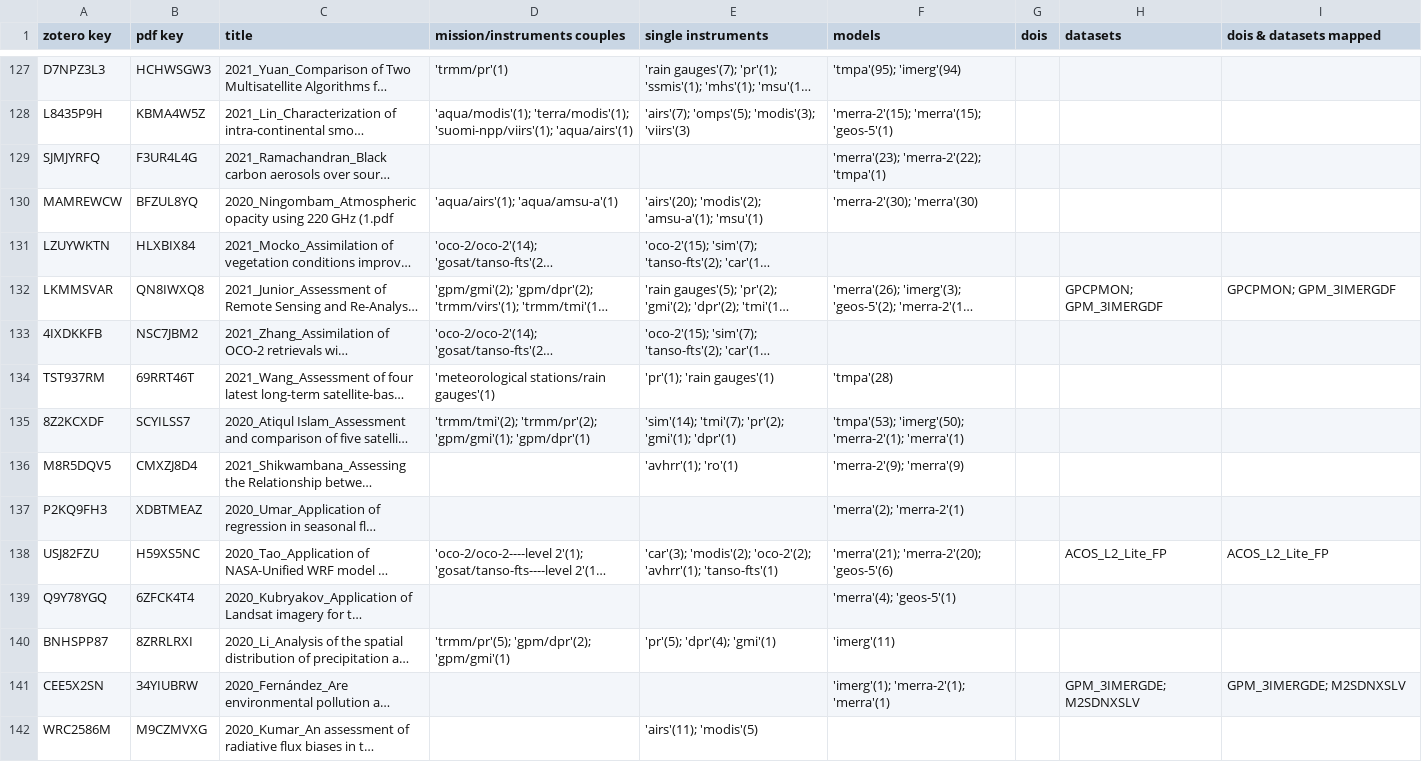
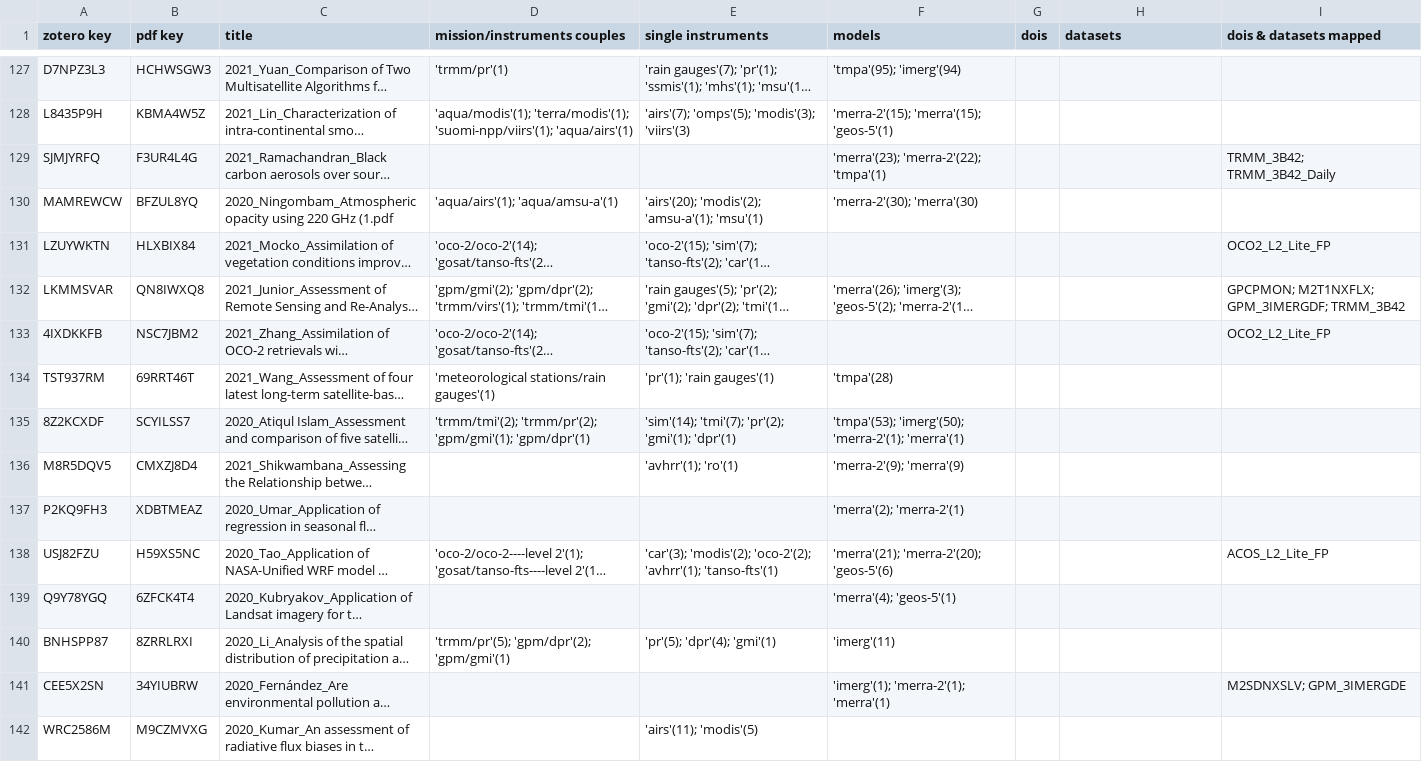
Before and after one commit to edwardj4747/Automated-Approach-to-Dataset-Labeling, a CSV file: zotero_tag_results/forward_gesdisc.csv, drawn as a sheet; only a part is shown, gaps mark what is left out; long unchanged cells end in …; the diff covers the shown part only; the diff names each change by its address in the sheet, - before the commit and + after, or states it on an @@ line.

Commit message:
generate mappings for my plat/ins couples to GES DISC source couples

```diff
--- a/zotero_tag_results/forward_gesdisc.csv
+++ b/zotero_tag_results/forward_gesdisc.csv
-I129 (dois & datasets mapped): (empty)
+I129 (dois & datasets mapped): TRMM_3B42; TRMM_3B42_Daily
-I131 (dois & datasets mapped): (empty)
+I131 (dois & datasets mapped): OCO2_L2_Lite_FP
-H132 (datasets): GPCPMON; GPM_3IMERGDF
+H132 (datasets): (empty)
-I132 (dois & datasets mapped): GPCPMON; GPM_3IMERGDF
+I132 (dois & datasets mapped): GPCPMON; M2T1NXFLX; GPM_3IMERGDF; TRMM_3B42
-I133 (dois & datasets mapped): (empty)
+I133 (dois & datasets mapped): OCO2_L2_Lite_FP
-H138 (datasets): ACOS_L2_Lite_FP
+H138 (datasets): (empty)
-H141 (datasets): GPM_3IMERGDE; M2SDNXSLV
+H141 (datasets): (empty)
-I141 (dois & datasets mapped): GPM_3IMERGDE; M2SDNXSLV
+I141 (dois & datasets mapped): M2SDNXSLV; GPM_3IMERGDE
```
Also changed, not shown: 86 edited cells elsewhere in this file, 12 other files.
